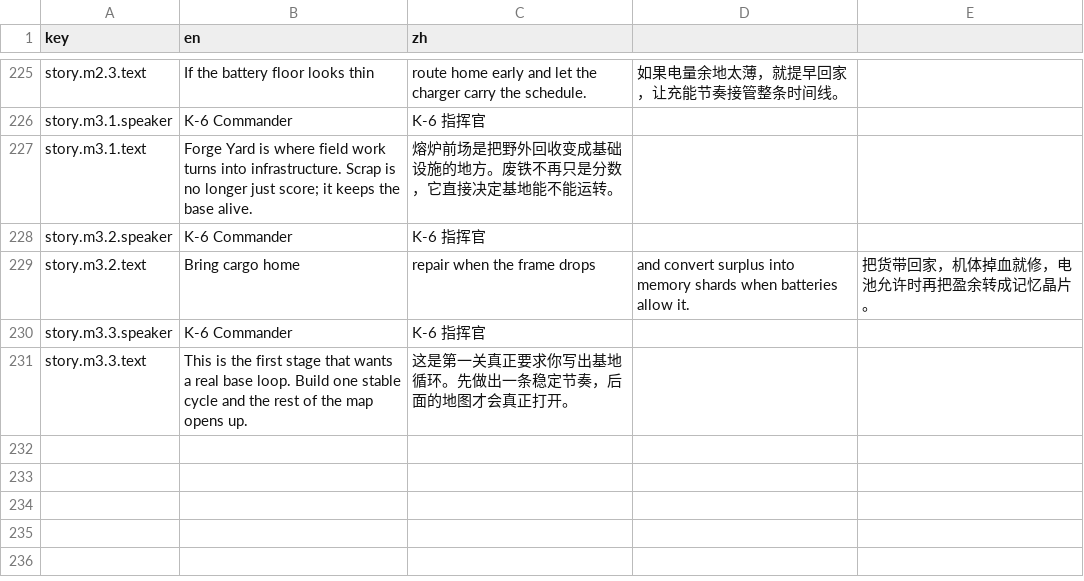
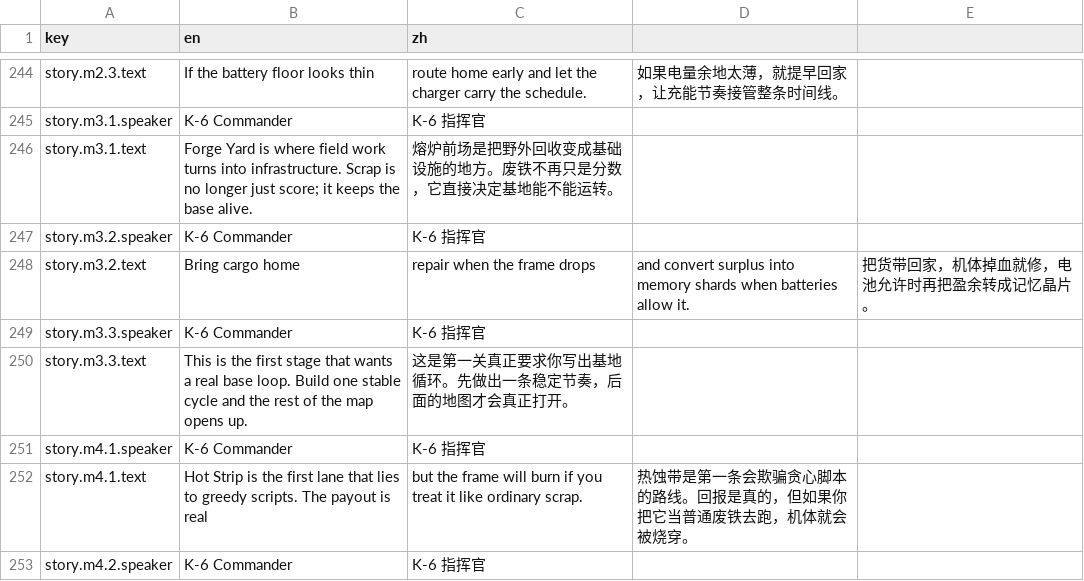
Before and after one commit to onovich/RustAndLogic, a CSV file: apps/web/i18n.csv, drawn as a sheet; only a part is shown, gaps mark what is left out; the diff covers the shown part only.

```diff
--- a/apps/web/i18n.csv
+++ b/apps/web/i18n.csv
@@ -231 +250,4 @@ story.m3.3.speaker,K-6 Commander,K-6 指挥官
 story.m3.3.text,This is the first stage that wants a real base loop. Build one stable cycle and the rest of the map opens up.,这是第一关真正要求你写出基地循环。先做出一条稳定节奏，后面的地图才会真正打开。
+story.m4.1.speaker,K-6 Commander,K-6 指挥官
+story.m4.1.text,Hot Strip is the first lane that lies to greedy scripts. The payout is real, but the frame will burn if you treat it like ordinary scrap.,热蚀带是第一条会欺骗贪心脚本的路线。回报是真的，但如果你把它当普通废铁去跑，机体就会被烧穿。
+story.m4.2.speaker,K-6 Commander,K-6 指挥官
```
Also changed, not shown: 22 added rows elsewhere in this file, 9 other files.
